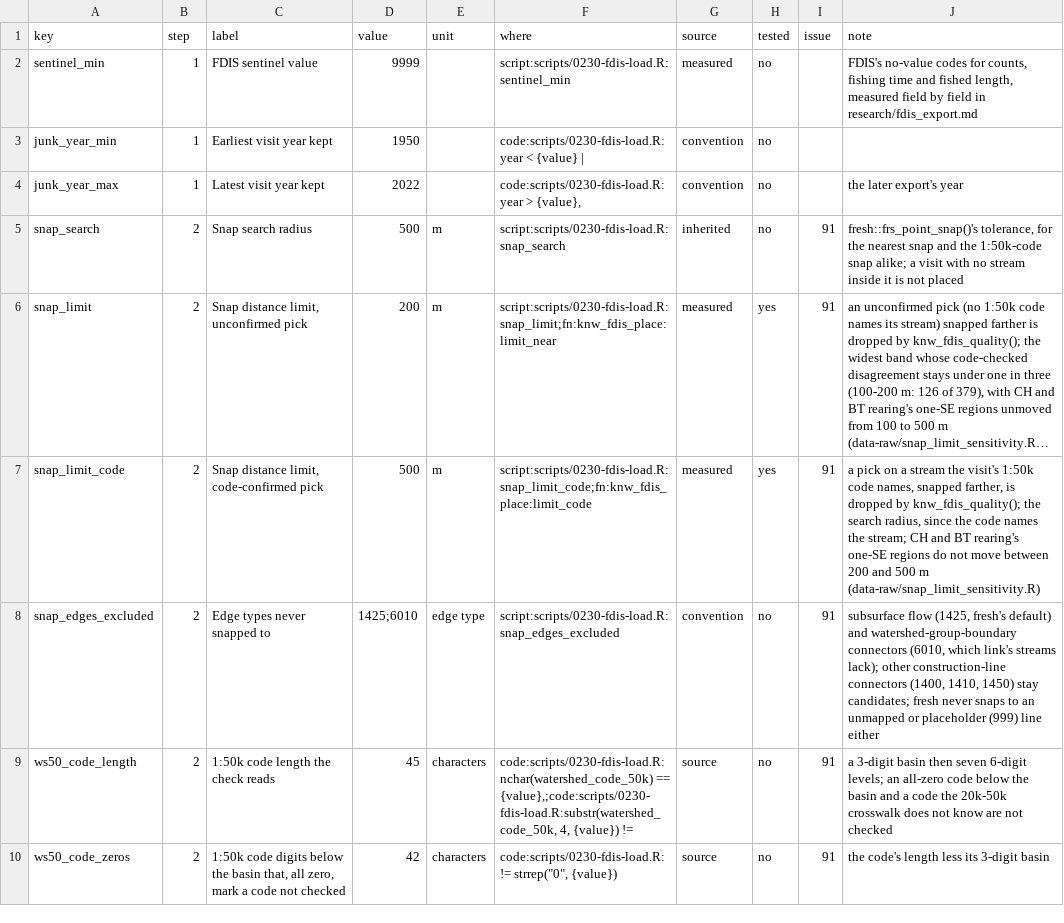
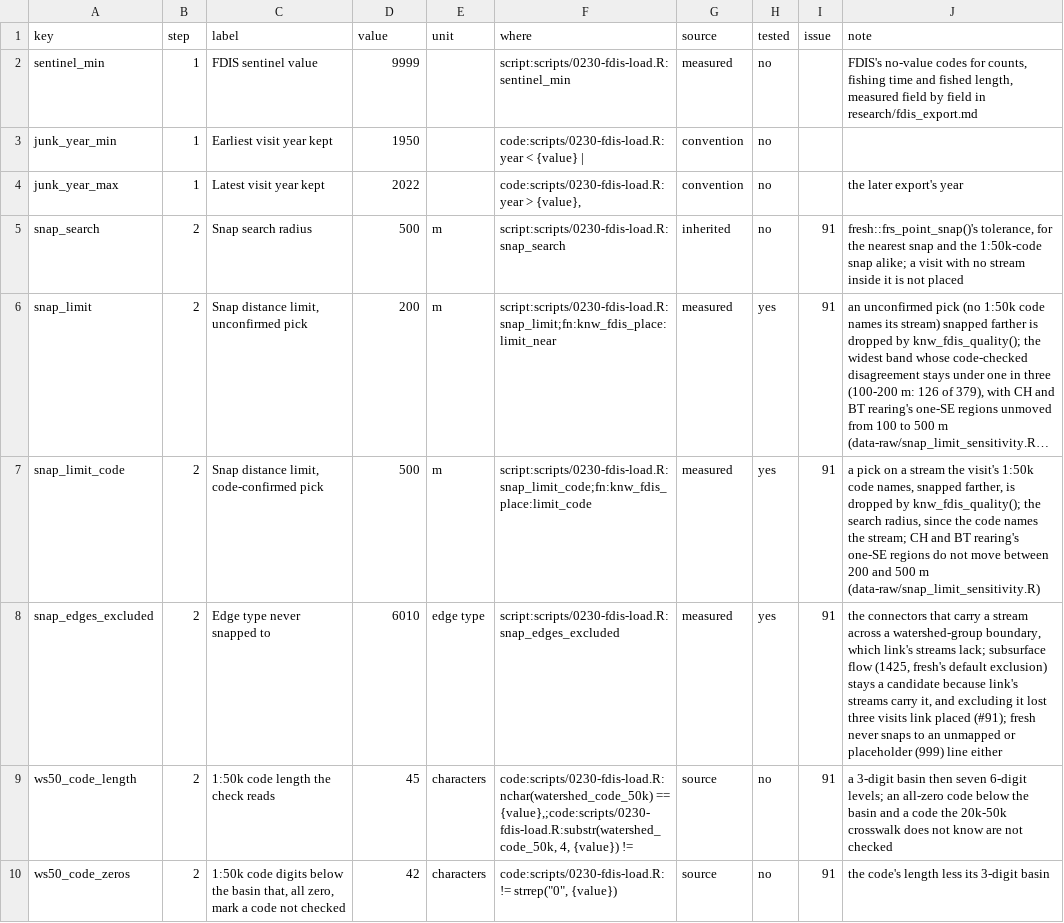
Before and after one commit to NewGraphEnvironment/knowledge, a CSV file: inst/method/settings.csv, drawn as a sheet; only a part is shown; long unchanged cells end in …; the diff names each change by its address in the sheet, - before the commit and + after, or states it on an @@ line.

```diff
--- a/inst/method/settings.csv
+++ b/inst/method/settings.csv
-C8 (label): Edge types never snapped to
+C8 (label): Edge type never snapped to
-D8 (value): 1425;6010
+D8 (value): 6010
-G8 (source): convention
+G8 (source): measured
-H8 (tested): no
+H8 (tested): yes
-J8 (note): subsurface flow (1425, fresh's default) and watershed-group-boundary connectors (6010, which link's streams lack); other construction-line connectors (1400, 1410, 1450) stay candidates; fresh never…
+J8 (note): the connectors that carry a stream across a watershed-group boundary, which link's streams lack; subsurface flow (1425, fresh's default exclusion) stays a candidate because link's streams carry it, and excluding it lost three visits link placed (#91); fresh never…
```
Also changed, not shown: 3 other files.
